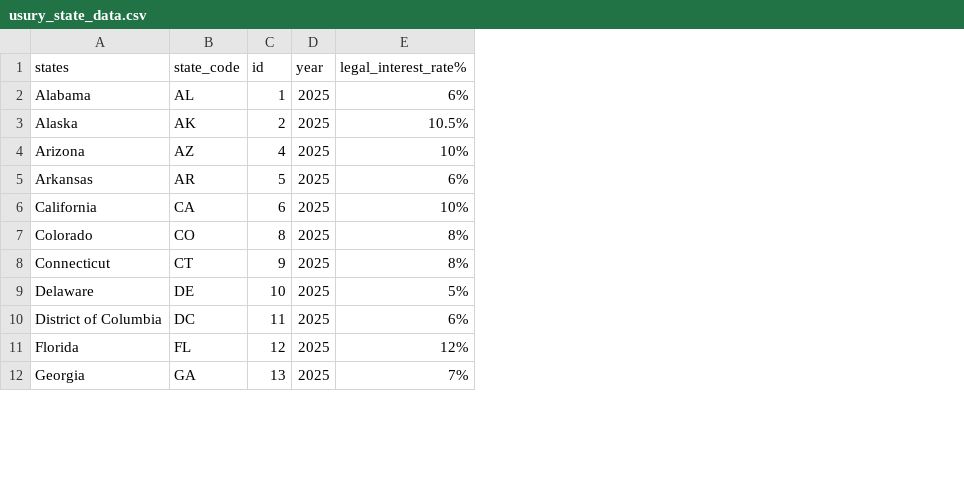
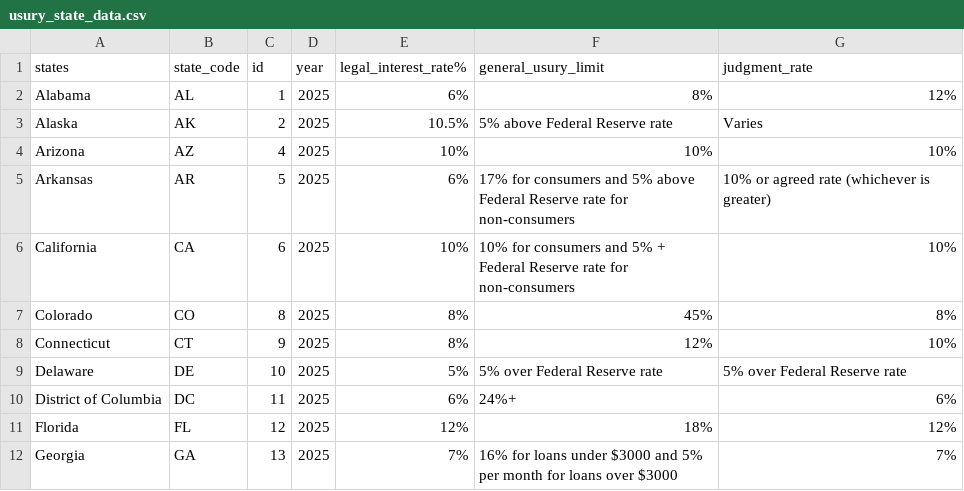
Before and after one commit to akaymaram/usury_dashboard, a CSV file: Data/usury_state_data.csv, drawn as a sheet; only a part is shown; the diff names each change by its address in the sheet, - before the commit and + after, or states it on an @@ line.

Commit message:
expanded dataset

```diff
--- a/Data/usury_state_data.csv
+++ b/Data/usury_state_data.csv
+column F (general_usury_limit), rows 2-12: 8% | 5% above Federal Reserve rate | 10% | 17% for consumers and 5% above Federal Reserve rate for non-consumers | 10% for consumers and 5% + Federal Reserve rate for non-consumers | 45% | 12% | 5% over Federal Reserve rate | 24%+ | 18% | 16% for loans under $3000 and 5% per month for loans over $3000
+column G (judgment_rate), rows 2-12: 12% | Varies | 10% | 10% or agreed rate (whichever is greater) | 10% | 8% | 10% | 5% over Federal Reserve rate | 6% | 12% | 7%
```
Also changed, not shown: 1 other file.
